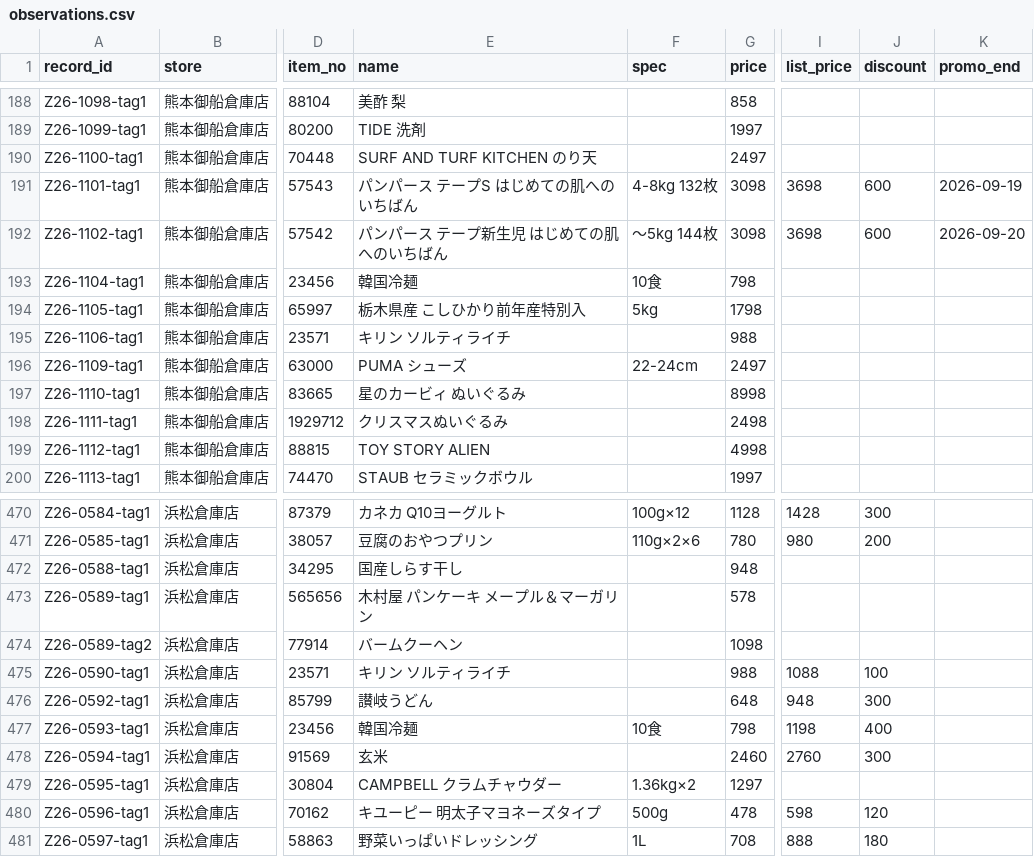
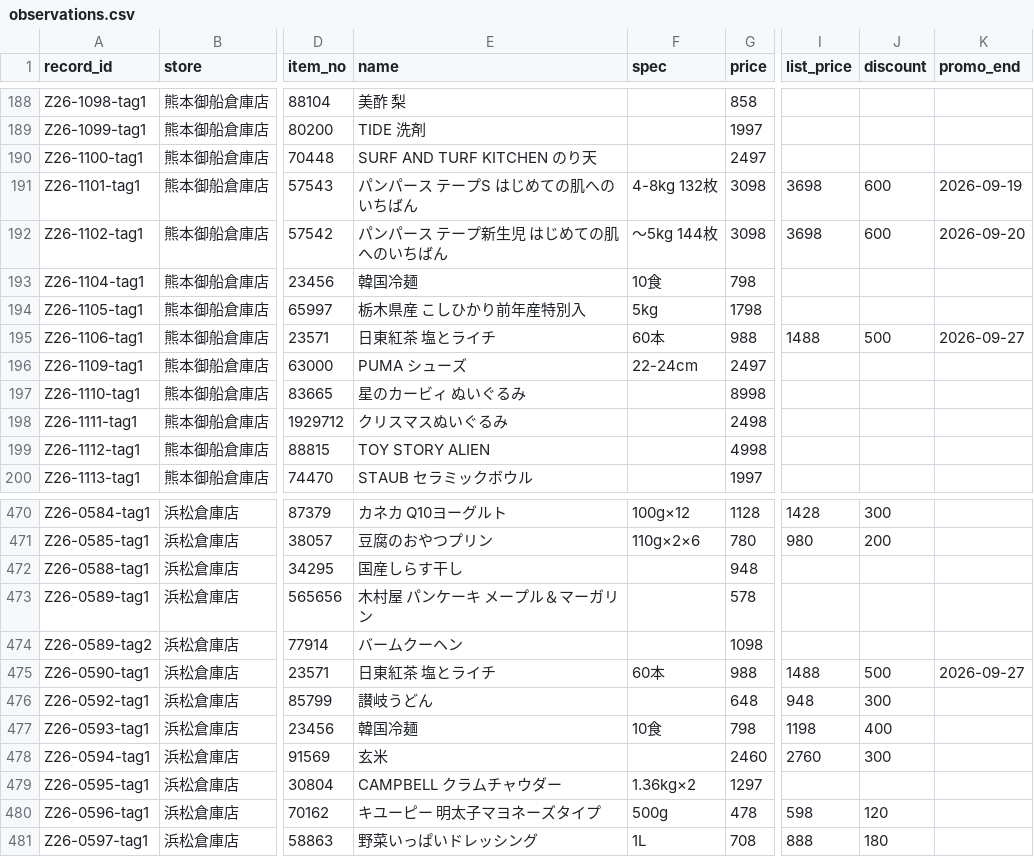
Before and after one commit to iPliny/costco-price-jp, a CSV file: data/observations.csv, drawn as a sheet; only a part is shown, gaps mark what is left out; the diff names each change by its address in the sheet, - before the commit and + after, or states it on an @@ line.

```diff
--- a/data/observations.csv
+++ b/data/observations.csv
-E195 (name): キリン ソルティライチ
+E195 (name): 日東紅茶 塩とライチ
-F195 (spec): (empty)
+F195 (spec): 60本
-I195 (list_price): (empty)
+I195 (list_price): 1488
-J195 (discount): (empty)
+J195 (discount): 500
-K195 (promo_end): (empty)
+K195 (promo_end): 2026-09-27
-E475 (name): キリン ソルティライチ
+E475 (name): 日東紅茶 塩とライチ
-F475 (spec): (empty)
+F475 (spec): 60本
-I475 (list_price): 1088
+I475 (list_price): 1488
-J475 (discount): 100
+J475 (discount): 500
-K475 (promo_end): (empty)
+K475 (promo_end): 2026-09-27
```
